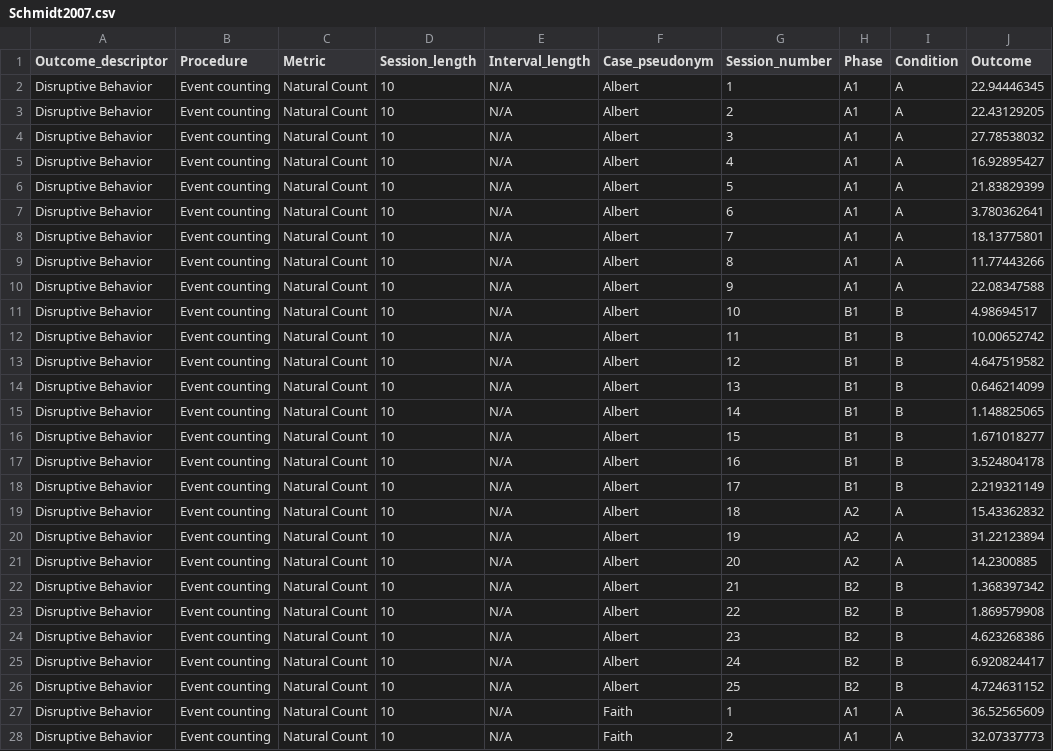
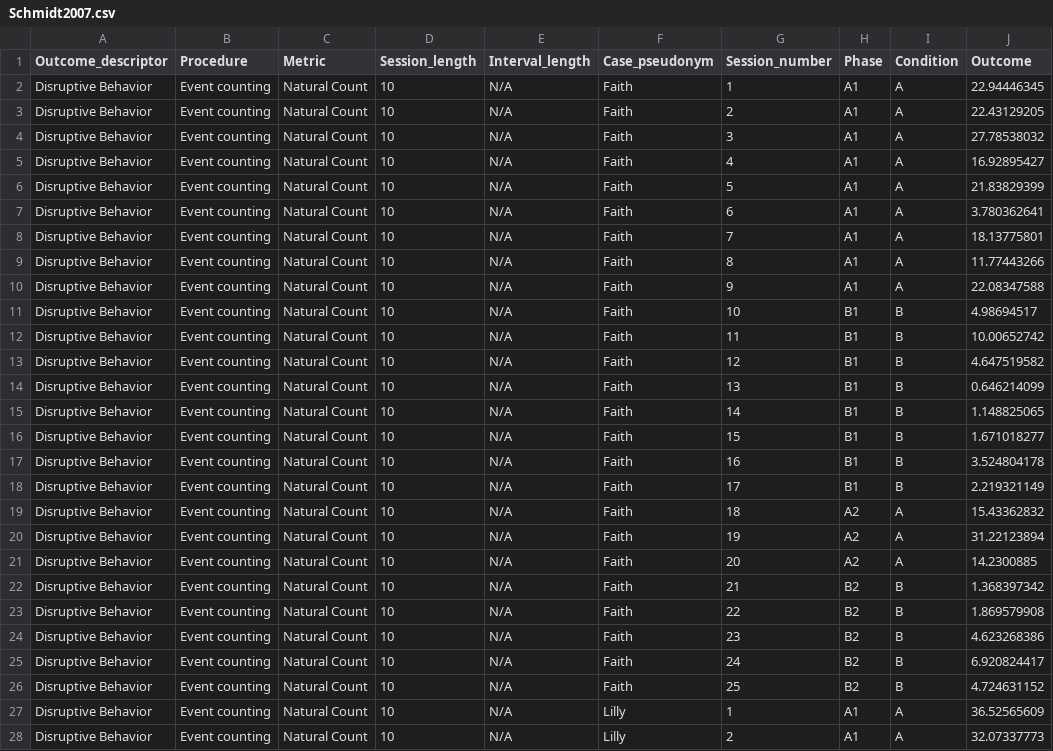
Before and after one commit to jepusto/SingleCaseES, a CSV file: auxiliary/Schmidt2007.csv, drawn as a sheet; only a part is shown; the diff covers the shown part only; the diff names each change by its address in the sheet, - before the commit and + after, or states it on an @@ line.

Commit message:
Corrected case pseudonyms in Schmidt (2007) dataset. Closes #66.

```diff
--- a/auxiliary/Schmidt2007.csv
+++ b/auxiliary/Schmidt2007.csv
-F2:F26 (Case_pseudonym): Albert
+F2:F26 (Case_pseudonym): Faith
-F27:F28 (Case_pseudonym): Faith
+F27:F28 (Case_pseudonym): Lilly
```
Also changed, not shown: 145 edited cells elsewhere in this file, 4 other files.
